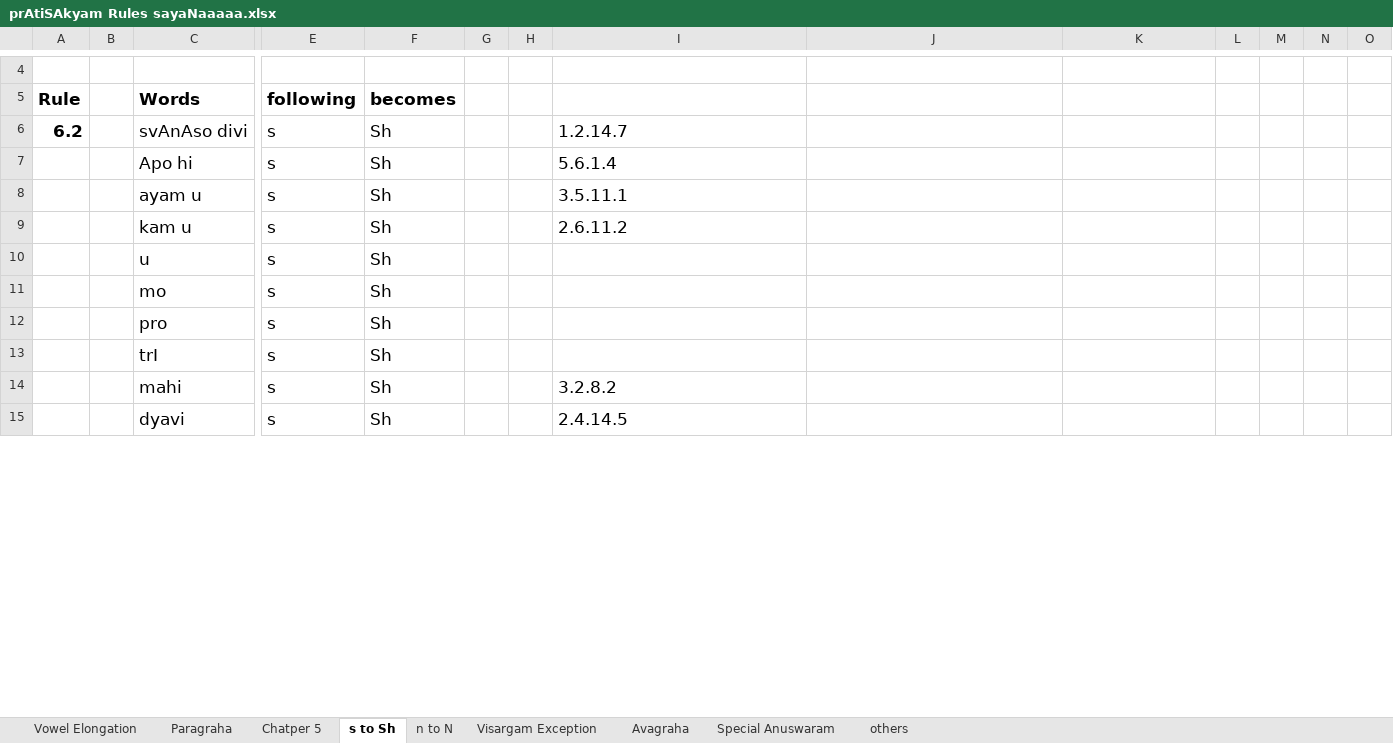
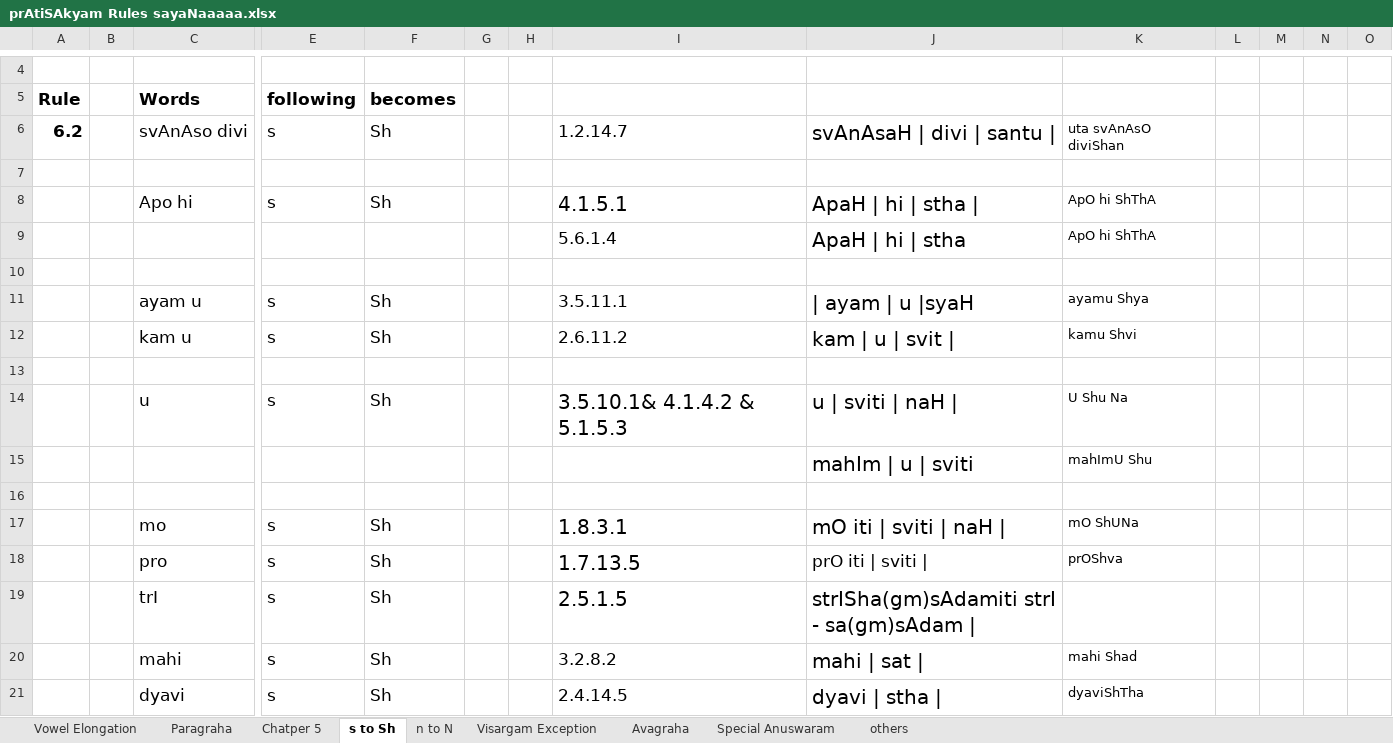
Before and after one commit to KYVeda/texts, an Excel workbook: TS Jatai Working/prAtiSAkyam Rules sayaNaaaaa.xlsx, sheet s to Sh, drawn as a sheet; only a part is shown, gaps mark what is left out; values as stored, in another font and other column widths than the file's, no borders; addresses are those after the commit; rows hold the shown columns only; the diff covers the shown part only; the diff names each change by its address in the sheet, - before the commit and + after, or states it on an @@ line.

```diff
--- a/TS Jatai Working/prAtiSAkyam Rules sayaNaaaaa.xlsx (sheet s to Sh)
+++ b/TS Jatai Working/prAtiSAkyam Rules sayaNaaaaa.xlsx (sheet s to Sh)
-J6: (empty)
+J6: svAnAsaH | divi | santu |
-K6: (empty)
+K6: uta svAnAsO diviShan
+row 7: (empty)
-I8: 5.6.1.4
+I8: 4.1.5.1
@@ I8 text size: larger @@
-J8: (empty)
+J8: ApaH | hi | stha |
-K8: (empty)
+K8: ApO hi ShThA
+row 9:  |  |  |  |  |  |  | 5.6.1.4 | ApaH | hi | stha | ApO hi ShThA
+row 10: (empty)
-J11: (empty)
+J11: | ayam | u |syaH
-K11: (empty)
+K11: ayamu Shya
-J12: (empty)
+J12: kam | u | svit |
-K12: (empty)
+K12: kamu Shvi
+row 13: (empty)
-I14: (empty)
+I14: 3.5.10.1& 4.1.4.2 & 5.1.5.3
-J14: (empty)
+J14: u | sviti | naH |
-K14: (empty)
+K14: U Shu Na
+row 15:  |  |  |  |  |  |  |  | mahIm | u | sviti | mahImU Shu
+row 16: (empty)
-I17: (empty)
+I17: 1.8.3.1
-J17: (empty)
+J17: mO iti | sviti | naH |
-K17: (empty)
+K17: mO ShUNa
-I18: (empty)
+I18: 1.7.13.5
-J18: (empty)
+J18: prO iti | sviti |
-K18: (empty)
+K18: prOShva
-I19: (empty)
+I19: 2.5.1.5
-J19: (empty)
+J19: strISha(gm)sAdamiti strI - sa(gm)sAdam |
-J20: (empty)
+J20: mahi | sat |
-K20: (empty)
+K20: mahi Shad
-J21: (empty)
+J21: dyavi | stha |
-K21: (empty)
+K21: dyaviShTha
```
Also changed, not shown: 4 edited cells elsewhere in this sheet, sheet Chatper 5, 19 other files.
